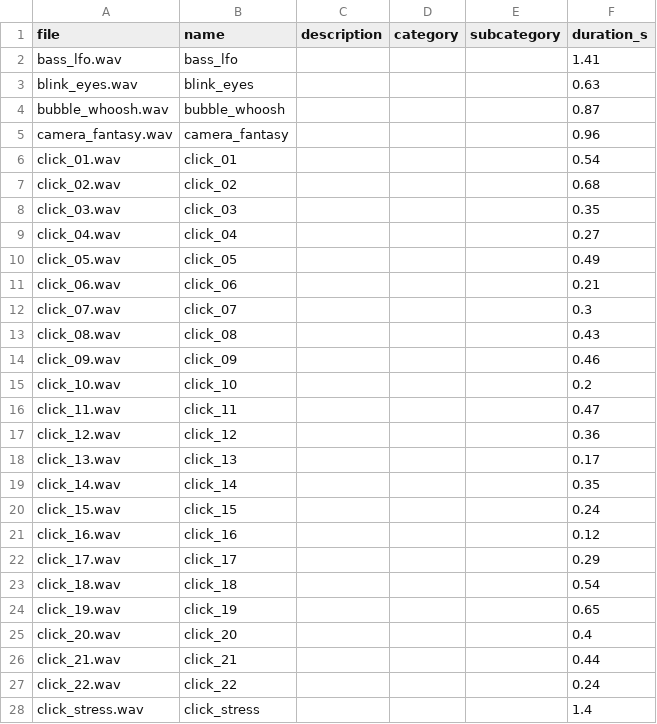
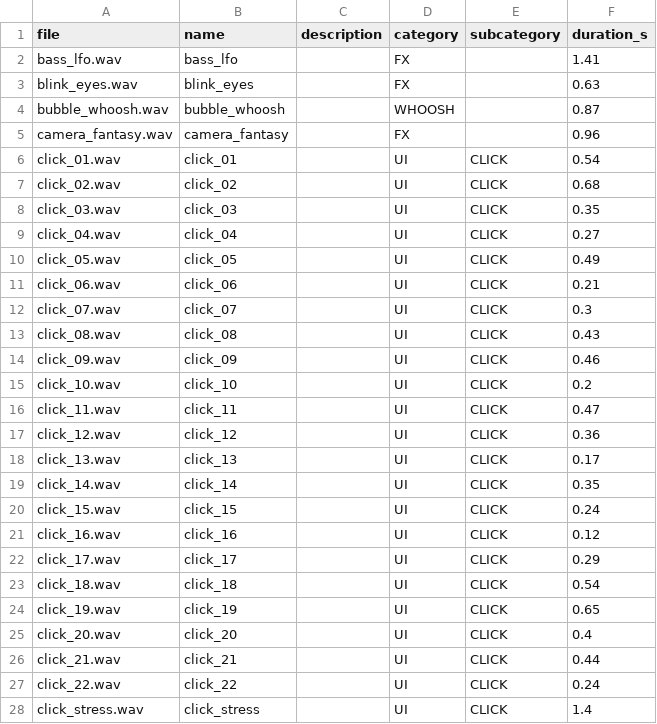
Before and after one commit to dmnvz/phantomsoundpack, a CSV file: PHANTOM/metadata.csv, drawn as a sheet; only a part is shown; the diff covers the shown part only.

```diff
--- a/PHANTOM/metadata.csv
+++ b/PHANTOM/metadata.csv
@@ -1,28 +1,28 @@
 file,name,description,category,subcategory,duration_s
-bass_lfo.wav,bass_lfo,,,,1.41
-blink_eyes.wav,blink_eyes,,,,0.63
-bubble_whoosh.wav,bubble_whoosh,,,,0.87
-camera_fantasy.wav,camera_fantasy,,,,0.96
-click_01.wav,click_01,,,,0.54
-click_02.wav,click_02,,,,0.68
-click_03.wav,click_03,,,,0.35
-click_04.wav,click_04,,,,0.27
-click_05.wav,click_05,,,,0.49
-click_06.wav,click_06,,,,0.21
-click_07.wav,click_07,,,,0.3
-click_08.wav,click_08,,,,0.43
-click_09.wav,click_09,,,,0.46
-click_10.wav,click_10,,,,0.2
-click_11.wav,click_11,,,,0.47
-click_12.wav,click_12,,,,0.36
-click_13.wav,click_13,,,,0.17
-click_14.wav,click_14,,,,0.35
-click_15.wav,click_15,,,,0.24
-click_16.wav,click_16,,,,0.12
-click_17.wav,click_17,,,,0.29
-click_18.wav,click_18,,,,0.54
-click_19.wav,click_19,,,,0.65
-click_20.wav,click_20,,,,0.4
-click_21.wav,click_21,,,,0.44
-click_22.wav,click_22,,,,0.24
-click_stress.wav,click_stress,,,,1.4
+bass_lfo.wav,bass_lfo,,FX,,1.41
+blink_eyes.wav,blink_eyes,,FX,,0.63
+bubble_whoosh.wav,bubble_whoosh,,WHOOSH,,0.87
+camera_fantasy.wav,camera_fantasy,,FX,,0.96
+click_01.wav,click_01,,UI,CLICK,0.54
+click_02.wav,click_02,,UI,CLICK,0.68
+click_03.wav,click_03,,UI,CLICK,0.35
+click_04.wav,click_04,,UI,CLICK,0.27
+click_05.wav,click_05,,UI,CLICK,0.49
+click_06.wav,click_06,,UI,CLICK,0.21
+click_07.wav,click_07,,UI,CLICK,0.3
+click_08.wav,click_08,,UI,CLICK,0.43
+click_09.wav,click_09,,UI,CLICK,0.46
+click_10.wav,click_10,,UI,CLICK,0.2
+click_11.wav,click_11,,UI,CLICK,0.47
+click_12.wav,click_12,,UI,CLICK,0.36
+click_13.wav,click_13,,UI,CLICK,0.17
+click_14.wav,click_14,,UI,CLICK,0.35
+click_15.wav,click_15,,UI,CLICK,0.24
+click_16.wav,click_16,,UI,CLICK,0.12
+click_17.wav,click_17,,UI,CLICK,0.29
+click_18.wav,click_18,,UI,CLICK,0.54
+click_19.wav,click_19,,UI,CLICK,0.65
+click_20.wav,click_20,,UI,CLICK,0.4
+click_21.wav,click_21,,UI,CLICK,0.44
+click_22.wav,click_22,,UI,CLICK,0.24
+click_stress.wav,click_stress,,UI,CLICK,1.4
```
Also changed, not shown: 37 edited cells elsewhere in this file.
